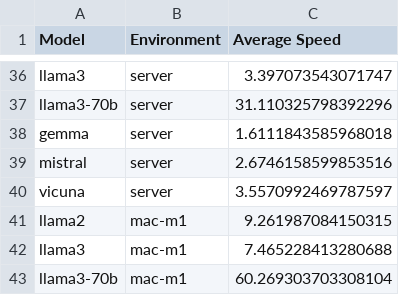
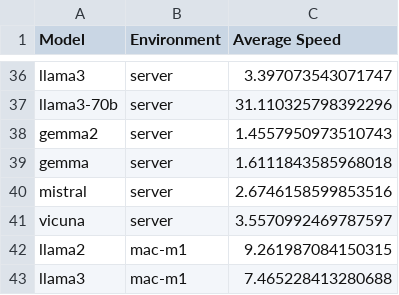
Before and after one commit to stjude-c3d/MyGPT, a CSV file: evaluation/answer_speeds/average_speeds.csv, drawn as a sheet; only a part is shown, gaps mark what is left out; the shorter side is filled out with more unchanged rows; the diff names each change by its address in the sheet, - before the commit and + after, or states it on an @@ line.

```diff
--- a/evaluation/answer_speeds/average_speeds.csv
+++ b/evaluation/answer_speeds/average_speeds.csv
+row 38: gemma2 | server | 1.4557950973510743
```
Also changed, not shown: evaluation/utils/context_distances/mygpt-all-qa-cos.csv, 30 other files.
